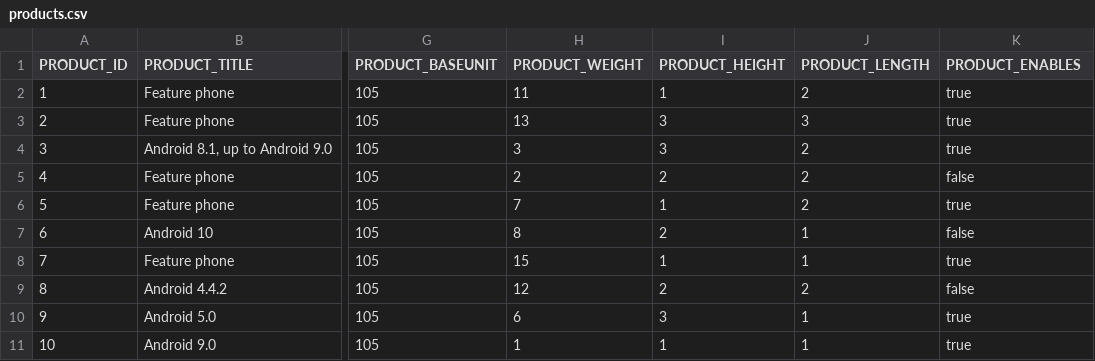
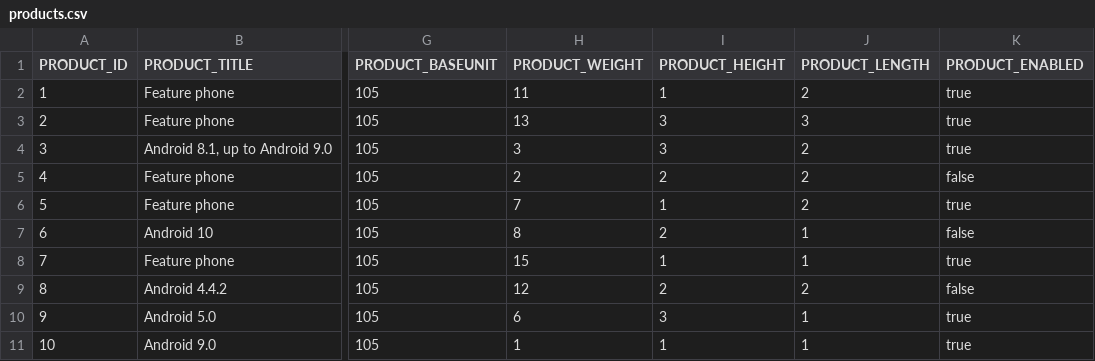
Before and after one commit to codbex/codbex-hestia-data-sample, a CSV file: codbex-hestia-data-sample/products.csv, drawn as a sheet; only a part is shown, gaps mark what is left out; the diff names each change by its address in the sheet, - before the commit and + after, or states it on an @@ line.

Commit message:
fix typo

```diff
--- a/codbex-hestia-data-sample/products.csv
+++ b/codbex-hestia-data-sample/products.csv
-K1: PRODUCT_ENABLES
+K1: PRODUCT_ENABLED
```
